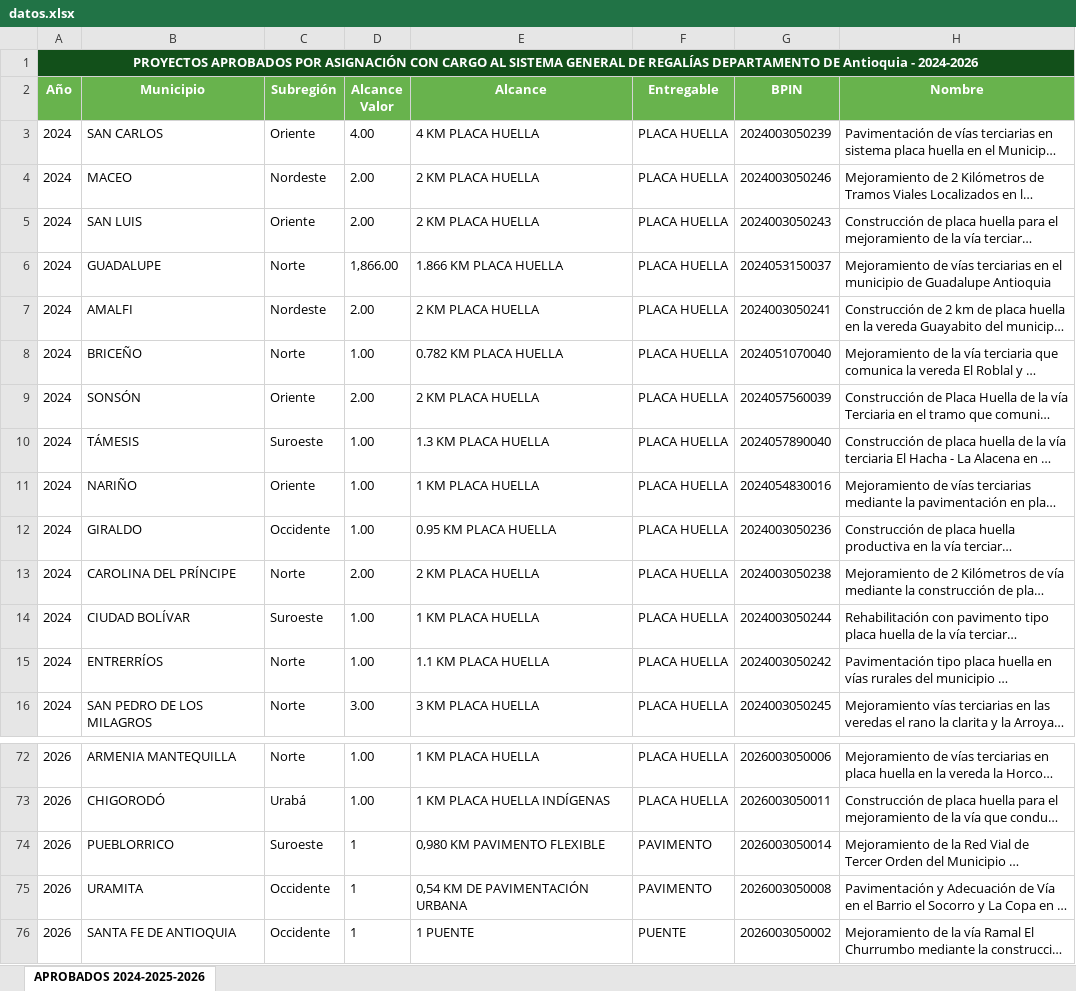
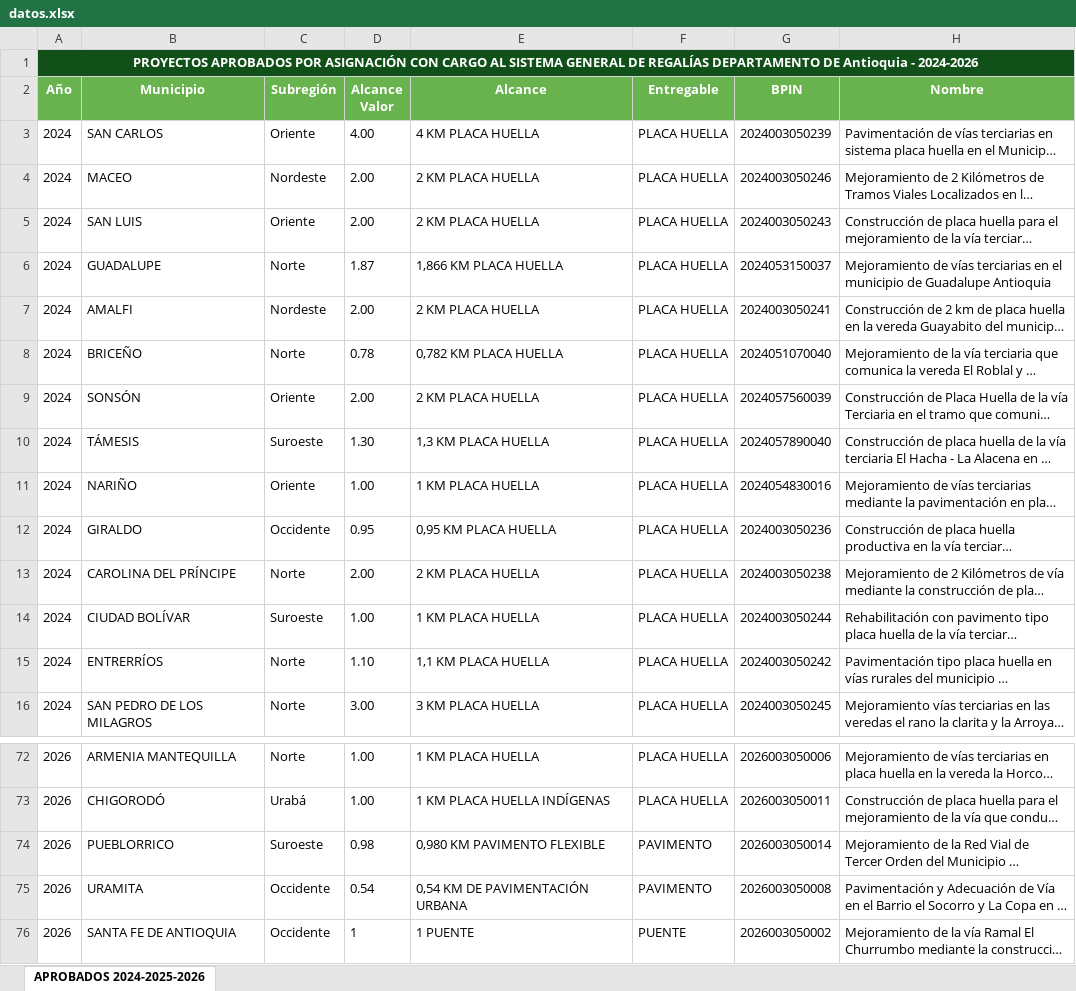
Before and after one commit to octavioacevedo-bit/gob, an Excel workbook: datos.xlsx, sheet APROBADOS 2024-2025-2026, drawn as a sheet; only a part is shown, gaps mark what is left out; long unchanged cells end in …; values as stored, in another font and other column widths than the file's, no borders; the diff names each change by its address in the sheet, - before the commit and + after, or states it on an @@ line.

Commit message:
Add files via upload

```diff
--- a/datos.xlsx (sheet APROBADOS 2024-2025-2026)
+++ b/datos.xlsx (sheet APROBADOS 2024-2025-2026)
-D6 (Alcance Valor): 1,866.00
+D6 (Alcance Valor): 1.87
-E6 (Alcance): 1.866 KM PLACA HUELLA
+E6 (Alcance): 1,866 KM PLACA HUELLA
-D8 (Alcance Valor): 1.00
+D8 (Alcance Valor): 0.78
-E8 (Alcance): 0.782 KM PLACA HUELLA
+E8 (Alcance): 0,782 KM PLACA HUELLA
-D10 (Alcance Valor): 1.00
+D10 (Alcance Valor): 1.30
-E10 (Alcance): 1.3 KM PLACA HUELLA
+E10 (Alcance): 1,3 KM PLACA HUELLA
-D12 (Alcance Valor): 1.00
+D12 (Alcance Valor): 0.95
-E12 (Alcance): 0.95 KM PLACA HUELLA
+E12 (Alcance): 0,95 KM PLACA HUELLA
-D15 (Alcance Valor): 1.00
+D15 (Alcance Valor): 1.10
-E15 (Alcance): 1.1 KM PLACA HUELLA
+E15 (Alcance): 1,1 KM PLACA HUELLA
-D74 (Alcance Valor): 1
+D74 (Alcance Valor): 0.98
-D75 (Alcance Valor): 1
+D75 (Alcance Valor): 0.54
```
